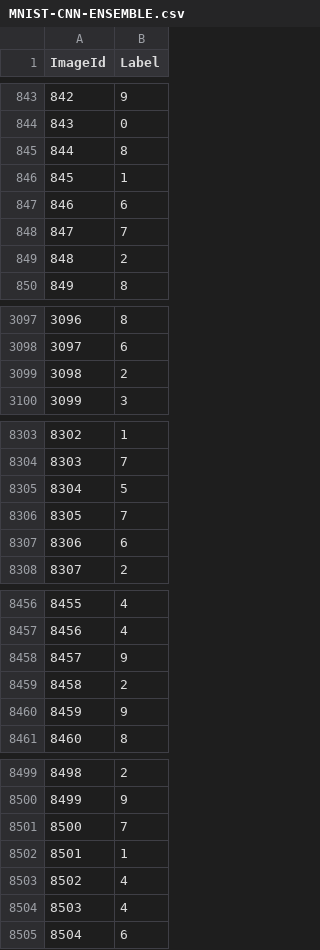
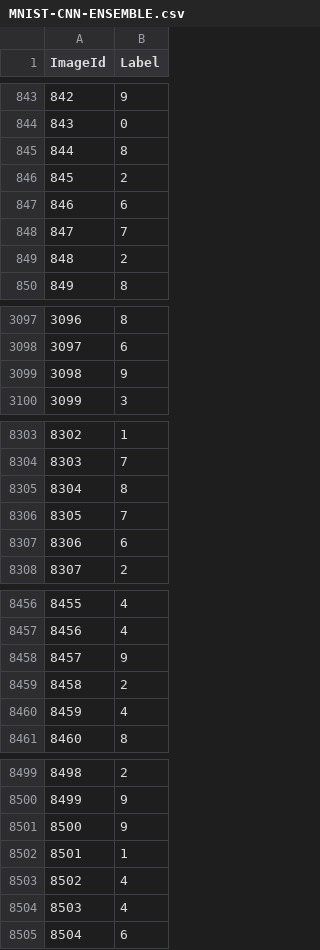
Before and after one commit to pablodig/digitrecognizer_kaggle, a CSV file: MNIST-CNN-ENSEMBLE.csv, drawn as a sheet; only a part is shown, gaps mark what is left out; the diff covers the shown part only.

```diff
--- a/MNIST-CNN-ENSEMBLE.csv
+++ b/MNIST-CNN-ENSEMBLE.csv
@@ -845,3 +845,3 @@ ImageId,Label
 844,8
-845,1
+845,2
 846,6
@@ -3098,3 +3098,3 @@ ImageId,Label
 3097,6
-3098,2
+3098,9
 3099,3
@@ -8304,3 +8304,3 @@ ImageId,Label
 8303,7
-8304,5
+8304,8
 8305,7
@@ -8459,3 +8459,3 @@ ImageId,Label
 8458,2
-8459,9
+8459,4
 8460,8
@@ -8500,3 +8500,3 @@ ImageId,Label
 8499,9
-8500,7
+8500,9
 8501,1
```
Also changed, not shown: 16 edited cells elsewhere in this file, 1 other file.
